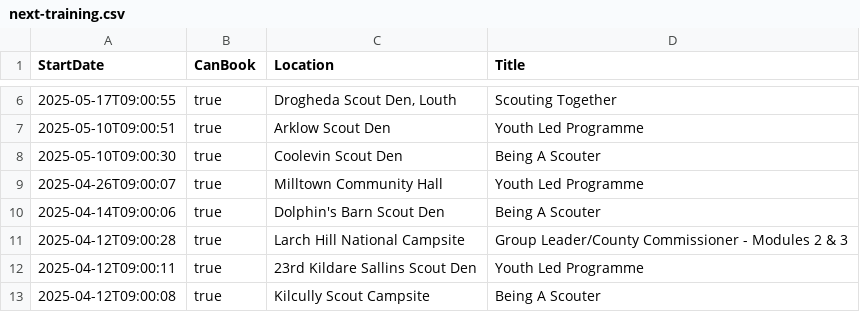
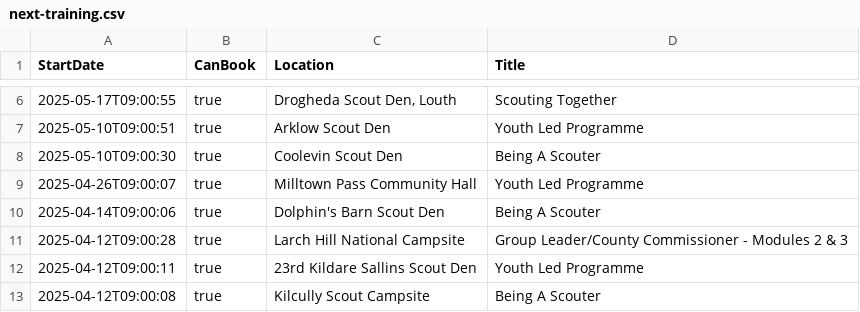
Before and after one commit to markmc/scouts-ie-training-schedule, a CSV file: next-training.csv, drawn as a sheet; only a part is shown, gaps mark what is left out.

```diff
--- a/next-training.csv
+++ b/next-training.csv
@@ -8,3 +8,3 @@ StartDate,CanBook,Location,Title
 "2025-05-10T09:00:30",true,"Coolevin Scout Den","Being A Scouter"
-"2025-04-26T09:00:07",true,"Milltown Community Hall","Youth Led Programme"
+"2025-04-26T09:00:07",true,"Milltown Pass  Community Hall","Youth Led Programme"
 "2025-04-14T09:00:06",true,"Dolphin's Barn Scout Den","Being A Scouter"
```
Also changed, not shown: 1 other file.
